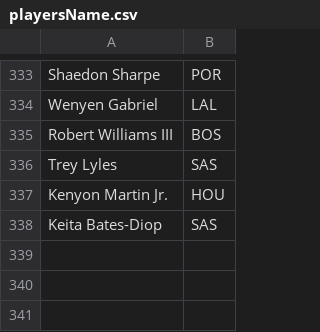
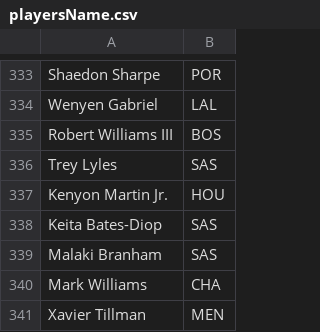
Before and after one commit to tioguil/ScrapingBets, a CSV file: src/data/playersName.csv, drawn as a sheet; only a part is shown, gaps mark what is left out; the diff names each change by its address in the sheet, - before the commit and + after, or states it on an @@ line.

```diff
--- a/src/data/playersName.csv
+++ b/src/data/playersName.csv
+row 339: Malaki Branham | SAS
+row 340: Mark Williams | CHA
+row 341: Xavier Tillman | MEN
```
Also changed, not shown: saida/bet365Saida.csv, saida/betanoSaida.csv, 6 other files.
